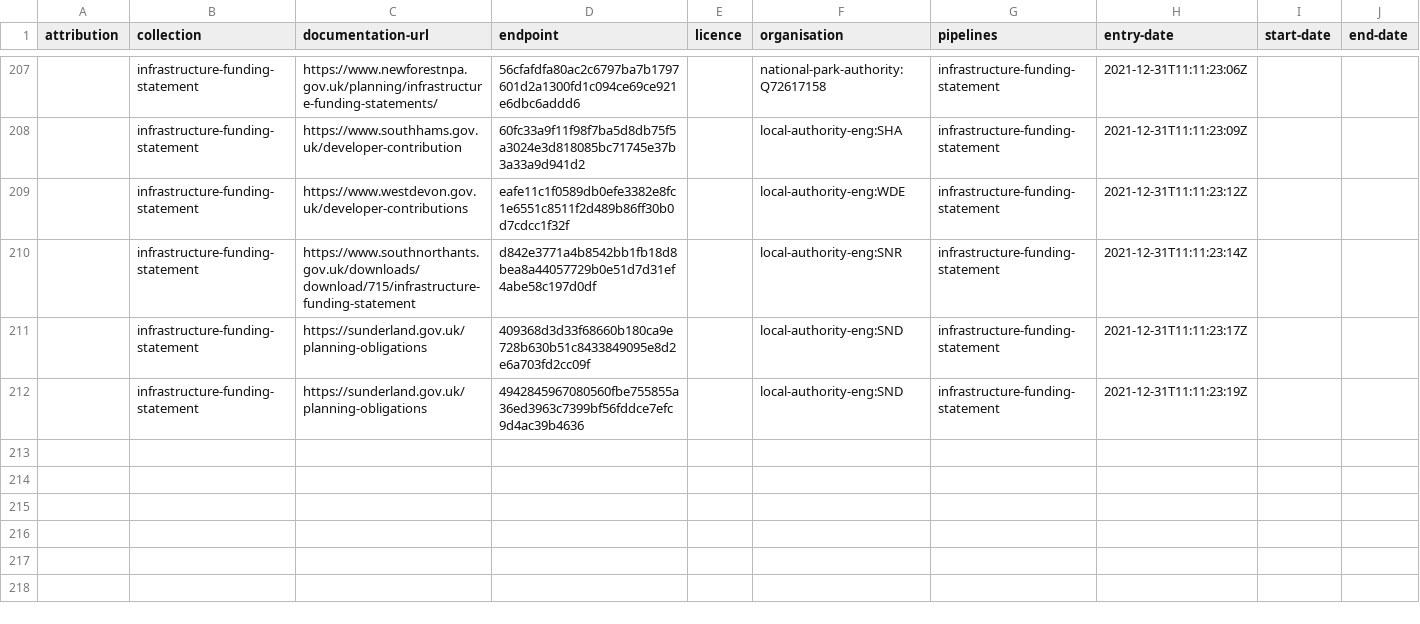
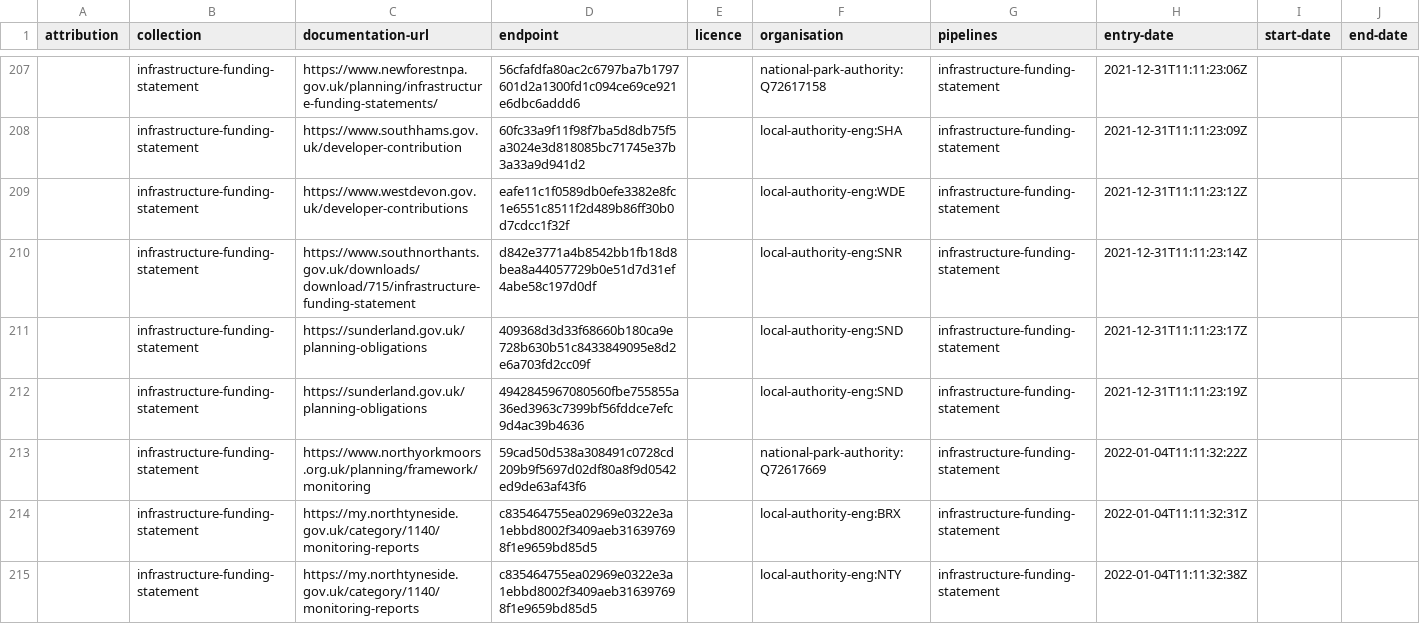
Before and after one commit to digital-land/infrastructure-funding-statement-collection, a CSV file: collection/source.csv, drawn as a sheet; only a part is shown, gaps mark what is left out; the diff names each change by its address in the sheet, - before the commit and + after, or states it on an @@ line.

Commit message:
adds new infrastructure funding statements

```diff
--- a/collection/source.csv
+++ b/collection/source.csv
+row 213:  | infrastructure-funding-statement | https://www.northyorkmoors.org.uk/planning/framework/monitoring | 59cad50d538a308491c0728cd209b9f5697d02df80a8f9d0542ed9de63af43f6 |  | national-park-authority:Q72617669 | infrastructure-funding-statement | 2022-01-04T11:11:32:22Z
+row 214:  | infrastructure-funding-statement | https://my.northtyneside.gov.uk/category/1140/monitoring-reports | c835464755ea02969e0322e3a1ebbd8002f3409aeb316397698f1e9659bd85d5 |  | local-authority-eng:BRX | infrastructure-funding-statement | 2022-01-04T11:11:32:31Z
+row 215:  | infrastructure-funding-statement | https://my.northtyneside.gov.uk/category/1140/monitoring-reports | c835464755ea02969e0322e3a1ebbd8002f3409aeb316397698f1e9659bd85d5 |  | local-authority-eng:NTY | infrastructure-funding-statement | 2022-01-04T11:11:32:38Z
```
Also changed, not shown: collection/endpoint.csv.
